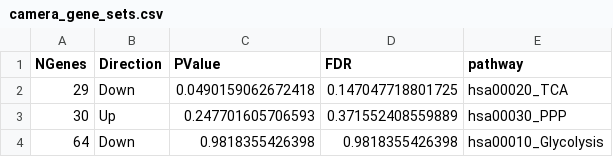
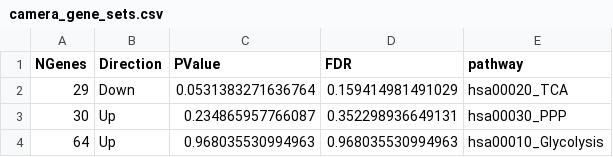
Before and after one commit to santosry/KIRP-Glycolysis-Transcriptomics, a CSV file: results/v3/tables/camera_gene_sets.csv, drawn as a sheet.

```diff
--- a/results/v3/tables/camera_gene_sets.csv
+++ b/results/v3/tables/camera_gene_sets.csv
@@ -1,4 +1,4 @@
 NGenes,Direction,PValue,FDR,pathway
-29,Down,0.0490159062672418,0.147047718801725,hsa00020_TCA
-30,Up,0.247701605706593,0.371552408559889,hsa00030_PPP
-64,Down,0.9818355426398,0.9818355426398,hsa00010_Glycolysis
+29,Down,0.0531383271636764,0.159414981491029,hsa00020_TCA
+30,Up,0.234865957766087,0.352298936649131,hsa00030_PPP
+64,Up,0.968035530994963,0.968035530994963,hsa00010_Glycolysis
```
Also changed, not shown: results/v3/tables/DEG_hsa00010.csv, results/v3/tables/DEG_hsa00020.csv, 22 other files.
